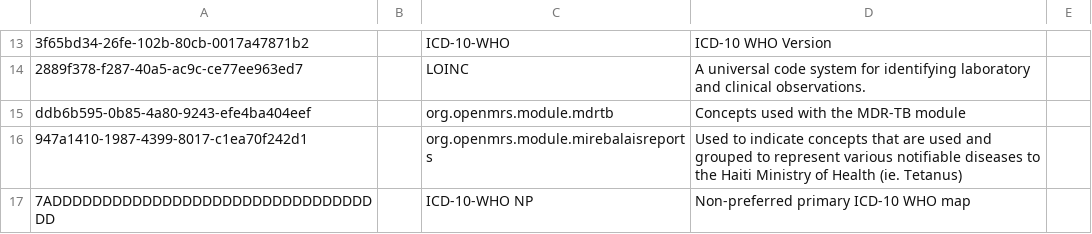
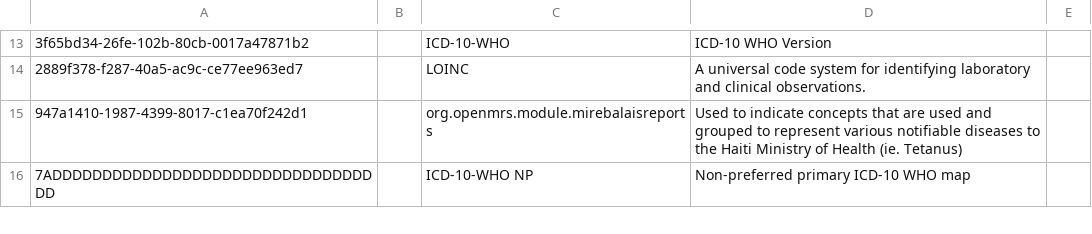
Before and after one commit to PIH/openmrs-config-pihemr, a CSV file: configuration/conceptsources/conceptSources.csv, drawn as a sheet; only a part is shown, gaps mark what is left out; the diff names each change by its address in the sheet, - before the commit and + after, or states it on an @@ line.

Commit message:
UHM-6014 INH treatment line concept change

```diff
--- a/configuration/conceptsources/conceptSources.csv
+++ b/configuration/conceptsources/conceptSources.csv
-row 15: ddb6b595-0b85-4a80-9243-efe4ba404eef |  | org.openmrs.module.mdrtb | Concepts used with the MDR-TB module
```
Also changed, not shown: 6 other files.
